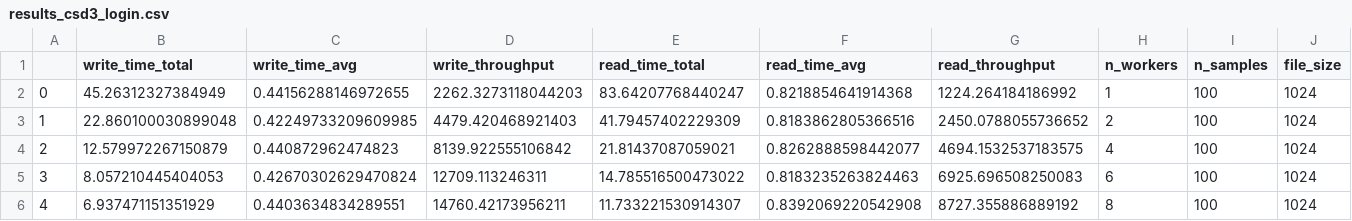
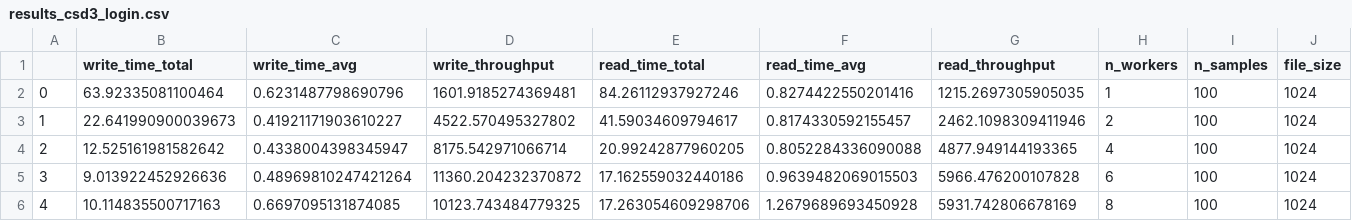
Before and after one commit to samueljackson92/s3-write-tests, a CSV file: results/run_2/results_csd3_login.csv, drawn as a sheet; only a part is shown; the diff covers the shown part only.

Commit message:
Update results from CSD3 login

```diff
--- a/results/run_2/results_csd3_login.csv
+++ b/results/run_2/results_csd3_login.csv
@@ -1,6 +1,6 @@
 ,write_time_total,write_time_avg,write_throughput,read_time_total,read_time_avg,read_throughput,n_workers,n_samples,file_size
-0,45.26312327384949,0.44156288146972655,2262.3273118044203,83.64207768440247,0.8218854641914368,1224.264184186992,1,100,1024
-1,22.860100030899048,0.42249733209609985,4479.420468921403,41.79457402229309,0.8183862805366516,2450.0788055736652,2,100,1024
-2,12.579972267150879,0.440872962474823,8139.922555106842,21.81437087059021,0.8262888598442077,4694.1532537183575,4,100,1024
-3,8.057210445404053,0.42670302629470824,12709.113246311,14.785516500473022,0.8183235263824463,6925.696508250083,6,100,1024
-4,6.937471151351929,0.4403634834289551,14760.42173956211,11.733221530914307,0.8392069220542908,8727.355886889192,8,100,1024
+0,63.92335081100464,0.6231487798690796,1601.9185274369481,84.26112937927246,0.8274422550201416,1215.2697305905035,1,100,1024
+1,22.641990900039673,0.41921171903610227,4522.570495327802,41.59034609794617,0.8174330592155457,2462.1098309411946,2,100,1024
+2,12.525161981582642,0.4338004398345947,8175.542971066714,20.99242877960205,0.8052284336090088,4877.949144193365,4,100,1024
+3,9.013922452926636,0.48969810247421264,11360.204232370872,17.162559032440186,0.9639482069015503,5966.476200107828,6,100,1024
+4,10.114835500717163,0.6697095131874085,10123.743484779325,17.263054609298706,1.2679689693450928,5931.742806678169,8,100,1024
```
Also changed, not shown: 12 edited cells elsewhere in this file.
